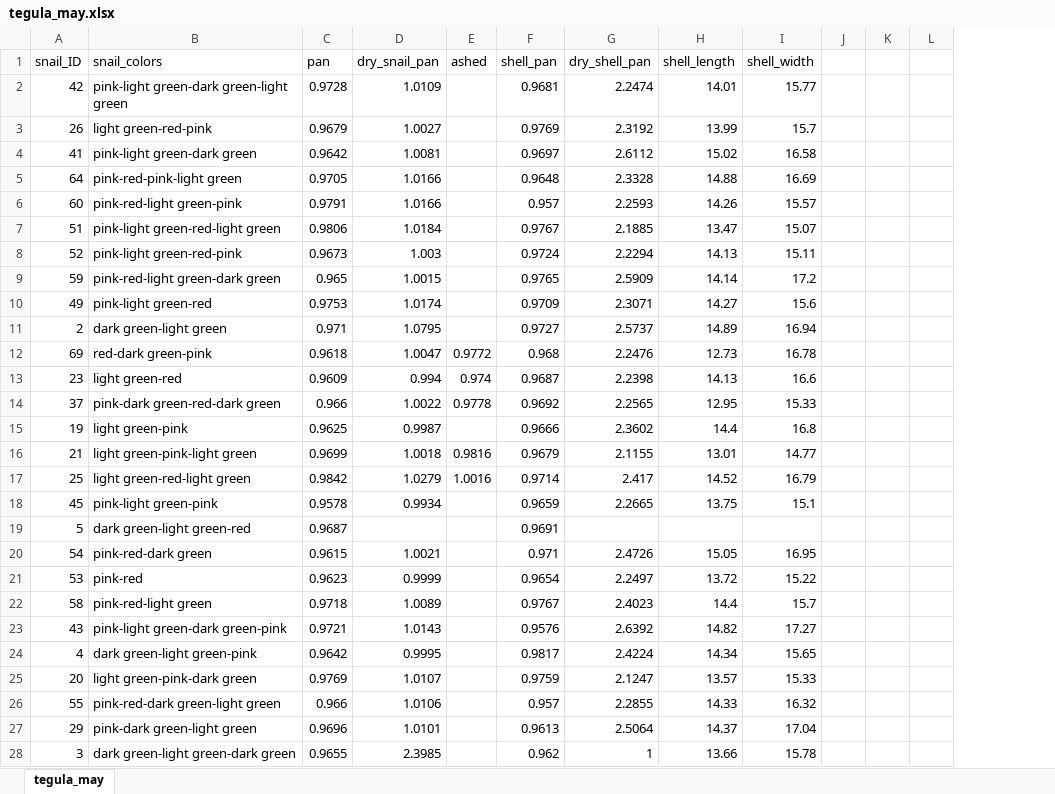
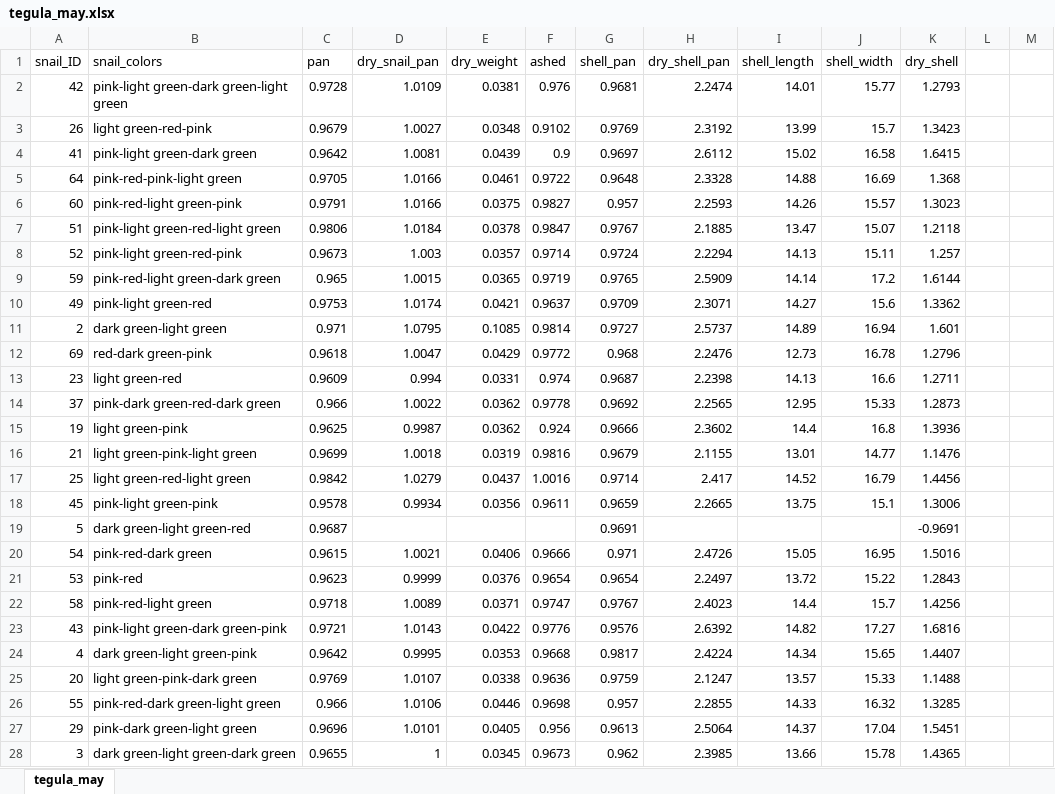
Before and after one commit to tenadhayalan/tegula_silvetia, an Excel workbook: Data/AFDW/tegula_may.xlsx, sheet tegula_may, drawn as a sheet; only a part is shown; values as stored, in another font and other column widths than the file's, no borders; removed rows and columns are numbered as before the commit, all else as after; the diff covers the shown part only; the diff names each change by its address in the sheet, - before the commit and + after, or states it on an @@ line.

```diff
--- a/Data/AFDW/tegula_may.xlsx (sheet tegula_may)
+++ b/Data/AFDW/tegula_may.xlsx (sheet tegula_may)
+column E (dry_weight), rows 2-28: 0.0381 | 0.0348 | 0.0439 | 0.0461 | 0.0375 | 0.0378 | 0.0357 | 0.0365 | 0.0421 | 0.1085 | 0.0429 | 0.0331 | 0.0362 | 0.0362 | 0.0319 | 0.0437 | 0.0356 |  | 0.0406 | 0.0376 | 0.0371 | 0.0422 | 0.0353 | 0.0338 | 0.0446 | 0.0405 | 0.0345
-column J, empty
+column K (dry_shell), rows 2-28: 1.2793 | 1.3423 | 1.6415 | 1.368 | 1.3023 | 1.2118 | 1.257 | 1.6144 | 1.3362 | 1.601 | 1.2796 | 1.2711 | 1.2873 | 1.3936 | 1.1476 | 1.4456 | 1.3006 | -0.9691 | 1.5016 | 1.2843 | 1.4256 | 1.6816 | 1.4407 | 1.1488 | 1.3285 | 1.5451 | 1.4365
-F2 (ashed): (empty)
+F2 (ashed): 0.976
-F3 (ashed): (empty)
+F3 (ashed): 0.9102
-F4 (ashed): (empty)
+F4 (ashed): 0.9
-F5 (ashed): (empty)
+F5 (ashed): 0.9722
-F6 (ashed): (empty)
+F6 (ashed): 0.9827
-F7 (ashed): (empty)
+F7 (ashed): 0.9847
-F8 (ashed): (empty)
+F8 (ashed): 0.9714
-F9 (ashed): (empty)
+F9 (ashed): 0.9719
-F10 (ashed): (empty)
+F10 (ashed): 0.9637
-F11 (ashed): (empty)
+F11 (ashed): 0.9814
-F15 (ashed): (empty)
+F15 (ashed): 0.924
-F18 (ashed): (empty)
+F18 (ashed): 0.9611
-F20 (ashed): (empty)
+F20 (ashed): 0.9666
-F21 (ashed): (empty)
+F21 (ashed): 0.9654
-F22 (ashed): (empty)
+F22 (ashed): 0.9747
-F23 (ashed): (empty)
+F23 (ashed): 0.9776
-F24 (ashed): (empty)
+F24 (ashed): 0.9668
-F25 (ashed): (empty)
+F25 (ashed): 0.9636
-F26 (ashed): (empty)
+F26 (ashed): 0.9698
-F27 (ashed): (empty)
+F27 (ashed): 0.956
-D28 (dry_snail_pan): 2.3985
+D28 (dry_snail_pan): 1
-F28 (ashed): (empty)
+F28 (ashed): 0.9673
-H28 (dry_shell_pan): 1
+H28 (dry_shell_pan): 2.3985
```
Also changed, not shown: 7 edited cells elsewhere in this sheet, Data/AFDW/tegula_april.xlsx, 15 other files.
